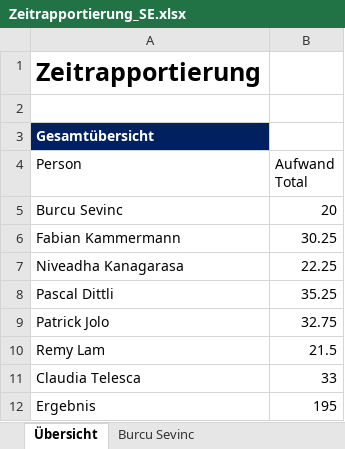
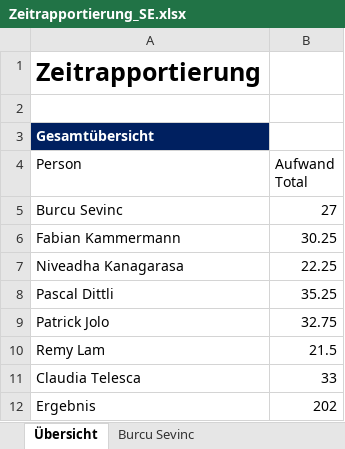
Before and after one commit to sevib1/ch.bfh.btx8081.w2016.blue, an Excel workbook: doc/Zeitrapportierung_SE.xlsx, sheet Übersicht, drawn as a sheet; values as stored, in another font and other column widths than the file's, no borders; table styles not drawn; the diff names each change by its address in the sheet, - before the commit and + after, or states it on an @@ line.

```diff
--- a/doc/Zeitrapportierung_SE.xlsx (sheet Übersicht)
+++ b/doc/Zeitrapportierung_SE.xlsx (sheet Übersicht)
-B5 (Aufwand Total): 20
+B5 (Aufwand Total): 27
-B12 (Aufwand Total): 195
+B12 (Aufwand Total): 202
```
Also changed, not shown: sheet Burcu Sevinc, formulas that keep their value.
